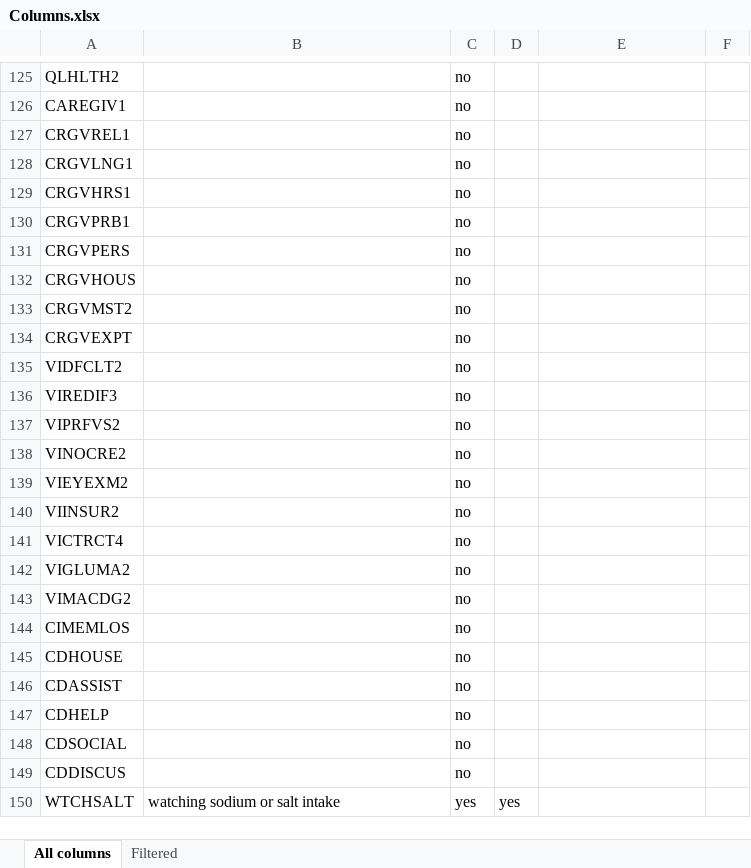
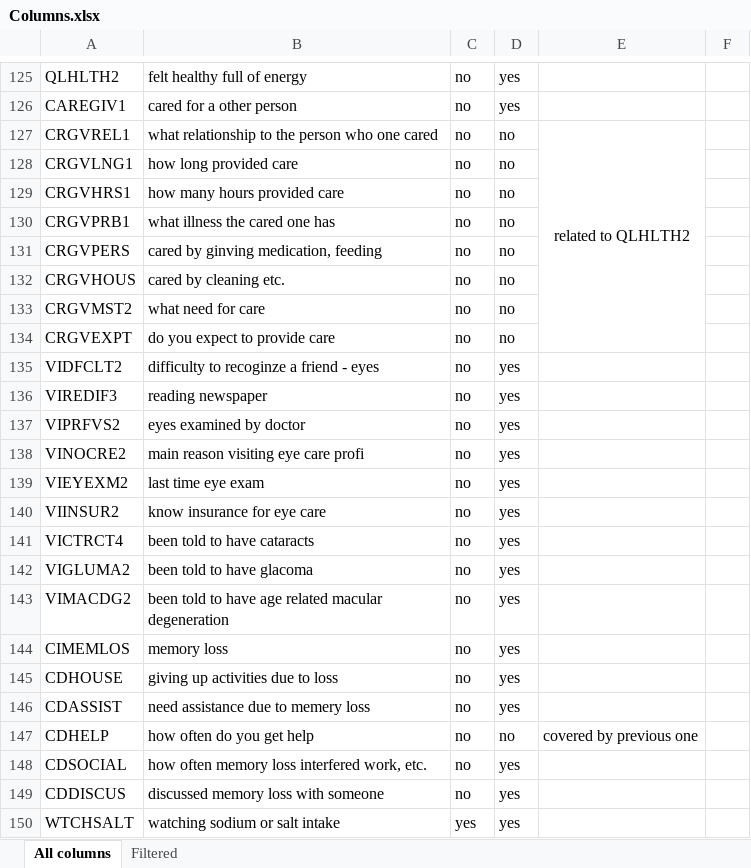
Before and after one commit to medplot/data-mining-project, an Excel workbook: brfss_dataset/Columns.xlsx, sheet All columns, drawn as a sheet; only a part is shown, gaps mark what is left out; values as stored, in another font and other column widths than the file's, no borders; the diff covers the shown part only; the diff names each change by its address in the sheet, - before the commit and + after, or states it on an @@ line.

```diff
--- a/brfss_dataset/Columns.xlsx (sheet All columns)
+++ b/brfss_dataset/Columns.xlsx (sheet All columns)
-B125: (empty)
+B125: felt healthy full of energy
-D125:D126: (empty)
+D125:D126: yes
-B126: (empty)
+B126: cared for a other person
-B127: (empty)
+B127: what relationship to the person who one cared
-D127:D134: (empty)
+D127:D134: no
-E127: (empty)
+E127: related to QLHLTH2
+E127:E134 merged
-B128: (empty)
+B128: how long provided care
-B129: (empty)
+B129: how many hours provided care
-B130: (empty)
+B130: what illness the cared one has
-B131: (empty)
+B131: cared by ginving medication, feeding
-B132: (empty)
+B132: cared by cleaning etc.
-B133: (empty)
+B133: what need for care
-B134: (empty)
+B134: do you expect to provide care
-B135: (empty)
+B135: difficulty to recoginze a friend - eyes
-D135:D146: (empty)
+D135:D146: yes
-B136: (empty)
+B136: reading newspaper
-B137: (empty)
+B137: eyes examined by doctor
-B138: (empty)
+B138: main reason visiting eye care profi
-B139: (empty)
+B139: last time eye exam
-B140: (empty)
+B140: know insurance for eye care
-B141: (empty)
+B141: been told to have cataracts
-B142: (empty)
+B142: been told to have glacoma
-B143: (empty)
+B143: been told to have age related macular degeneration
-B144: (empty)
+B144: memory loss
-B145: (empty)
+B145: giving up activities due to loss
-B146: (empty)
+B146: need assistance due to memery loss
-B147: (empty)
+B147: how often do you get help
-D147: (empty)
+D147: no
-E147: (empty)
+E147: covered by previous one
-B148: (empty)
+B148: how often memory loss interfered work, etc.
-D148:D149: (empty)
+D148:D149: yes
-B149: (empty)
+B149: discussed memory loss with someone
```
Also changed, not shown: 93 edited cells and merged cells elsewhere in this sheet.
